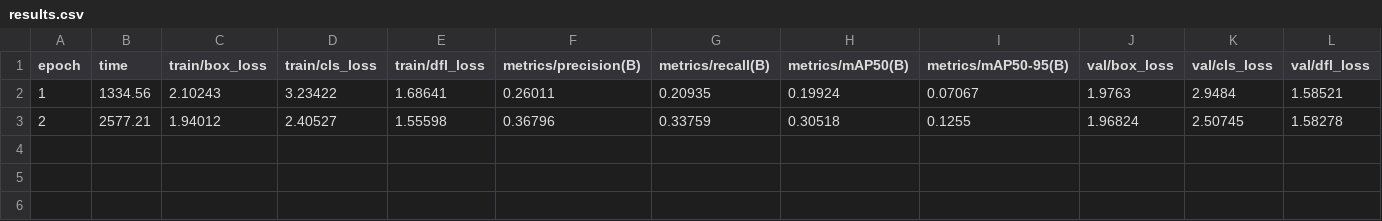
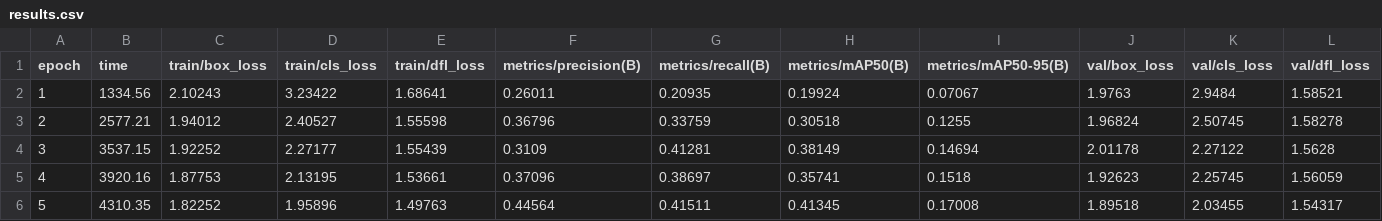
Before and after one commit to prajwalpolepalli/cv_final, a CSV file: BT2024245/runs/detect/runs/helmet/helmet_model_5ep2-5/results.csv, drawn as a sheet; only a part is shown; rows hold the shown columns only; the diff names each change by its address in the sheet, - before the commit and + after, or states it on an @@ line.

```diff
--- a/BT2024245/runs/detect/runs/helmet/helmet_model_5ep2-5/results.csv
+++ b/BT2024245/runs/detect/runs/helmet/helmet_model_5ep2-5/results.csv
+row 4: 3 | 3537.15 | 1.92252 | 2.27177 | 1.55439 | 0.3109 | 0.41281 | 0.38149 | 0.14694 | 2.01178 | 2.27122 | 1.5628
+row 5: 4 | 3920.16 | 1.87753 | 2.13195 | 1.53661 | 0.37096 | 0.38697 | 0.35741 | 0.1518 | 1.92623 | 2.25745 | 1.56059
+row 6: 5 | 4310.35 | 1.82252 | 1.95896 | 1.49763 | 0.44564 | 0.41511 | 0.41345 | 0.17008 | 1.89518 | 2.03455 | 1.54317
```
Also changed, not shown: 23 other files.
